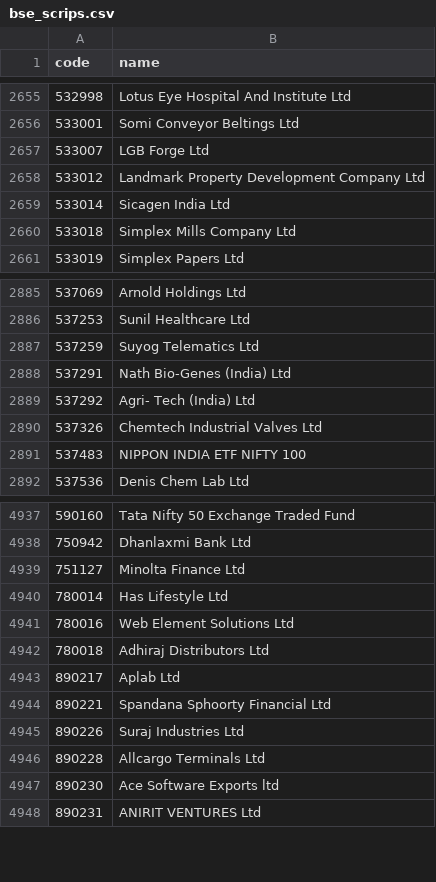
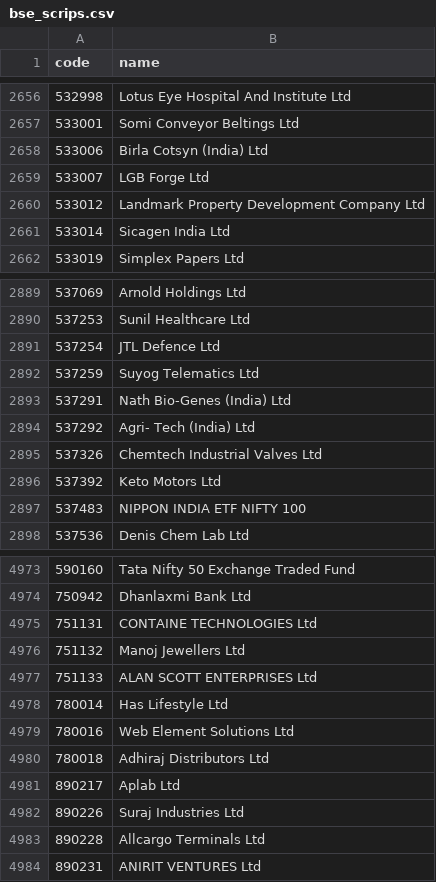
Before and after one commit to Anar-kali/liquidity-radar, a CSV file: data/bse_scrips.csv, drawn as a sheet; only a part is shown, gaps mark what is left out; removed rows and columns are numbered as before the commit, all else as after; the diff covers the shown part only; the diff names each change by its address in the sheet, - before the commit and + after, or states it on an @@ line.

```diff
--- a/data/bse_scrips.csv
+++ b/data/bse_scrips.csv
+row 2658: 533006 | Birla Cotsyn (India) Ltd
-row 2660: 533018 | Simplex Mills Company Ltd
+row 2891: 537254 | JTL Defence Ltd
+row 2896: 537392 | Keto Motors Ltd
-row 4939: 751127 | Minolta Finance Ltd
+row 4975: 751131 | CONTAINE TECHNOLOGIES Ltd
+row 4976: 751132 | Manoj Jewellers Ltd
+row 4977: 751133 | ALAN SCOTT ENTERPRISES Ltd
-row 4944: 890221 | Spandana Sphoorty Financial Ltd
-row 4947: 890230 | Ace Software Exports ltd
```
Also changed, not shown: 51 added rows, 17 removed rows and 8 edited cells elsewhere in this file, 1 other file.
